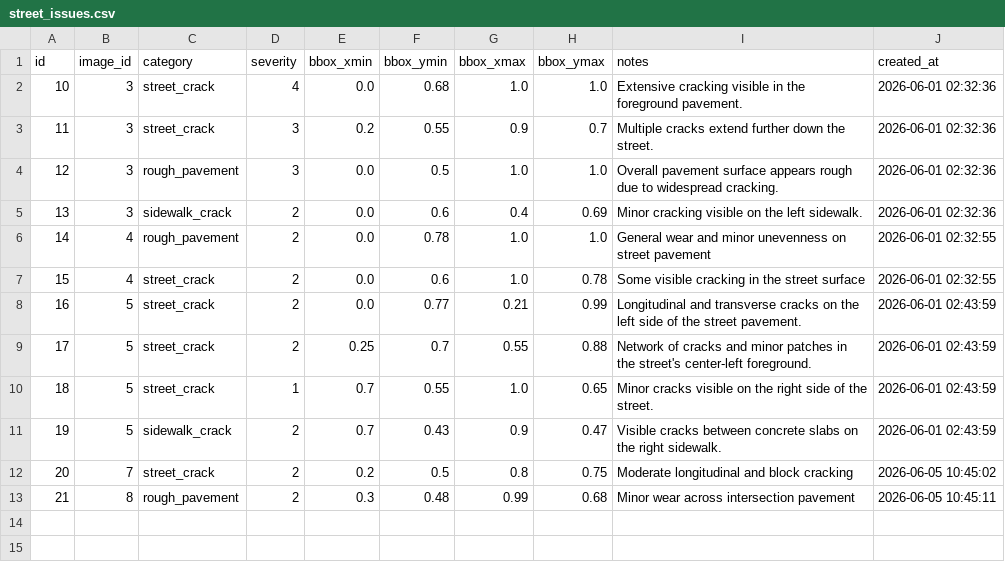
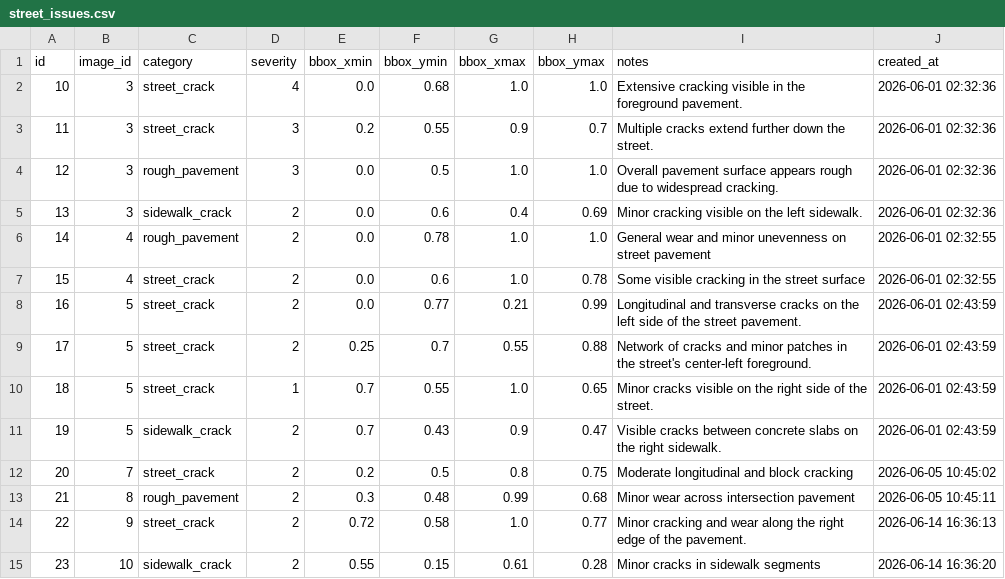
Before and after one commit to samedelstein/DataCuse, a CSV file: projects/street-quality-atlas/results/street_issues.csv, drawn as a sheet; the diff names each change by its address in the sheet, - before the commit and + after, or states it on an @@ line.

```diff
--- a/projects/street-quality-atlas/results/street_issues.csv
+++ b/projects/street-quality-atlas/results/street_issues.csv
+row 14: 22 | 9 | street_crack | 2 | 0.72 | 0.58 | 1.0 | 0.77 | Minor cracking and wear along the right edge of the pavement. | 2026-06-14 16:36:13
+row 15: 23 | 10 | sidewalk_crack | 2 | 0.55 | 0.15 | 0.61 | 0.28 | Minor cracks in sidewalk segments | 2026-06-14 16:36:20
```
Also changed, not shown: projects/street-quality-atlas/results/street_assessments.csv, projects/street-quality-atlas/results/street_images.csv, 6 other files.
